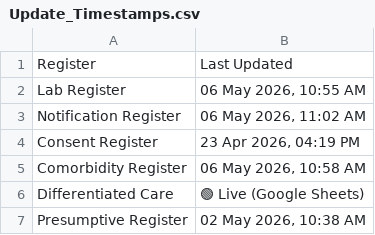
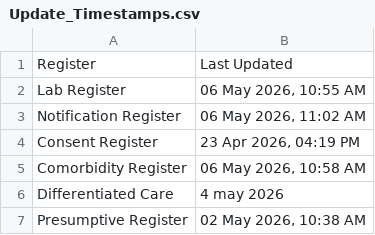
Before and after one commit to NTEP-AMC/blank-app, a CSV file: Update_Timestamps.csv, drawn as a sheet.

Commit message:
Automated Data Sync from Colab

```diff
--- a/Update_Timestamps.csv
+++ b/Update_Timestamps.csv
@@ -5,3 +5,3 @@ Consent Register,"23 Apr 2026, 04:19 PM"
 Comorbidity Register,"06 May 2026, 10:58 AM"
-Differentiated Care,🟢 Live (Google Sheets)
+Differentiated Care,4 may 2026
 Presumptive Register,"02 May 2026, 10:38 AM"
```
Also changed, not shown: 1 other file.
